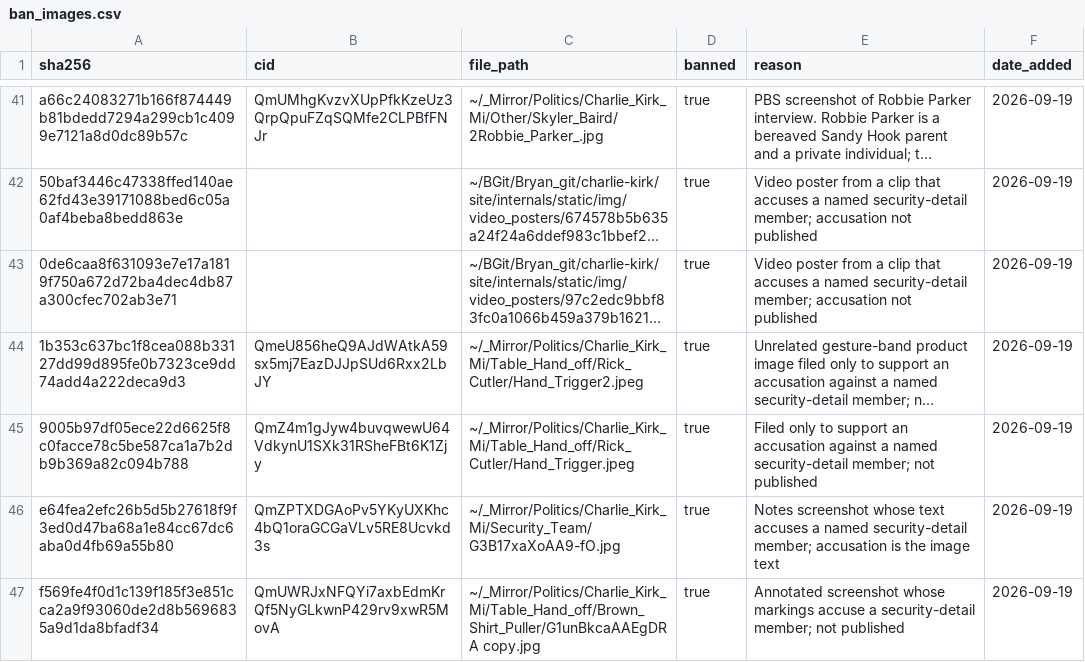
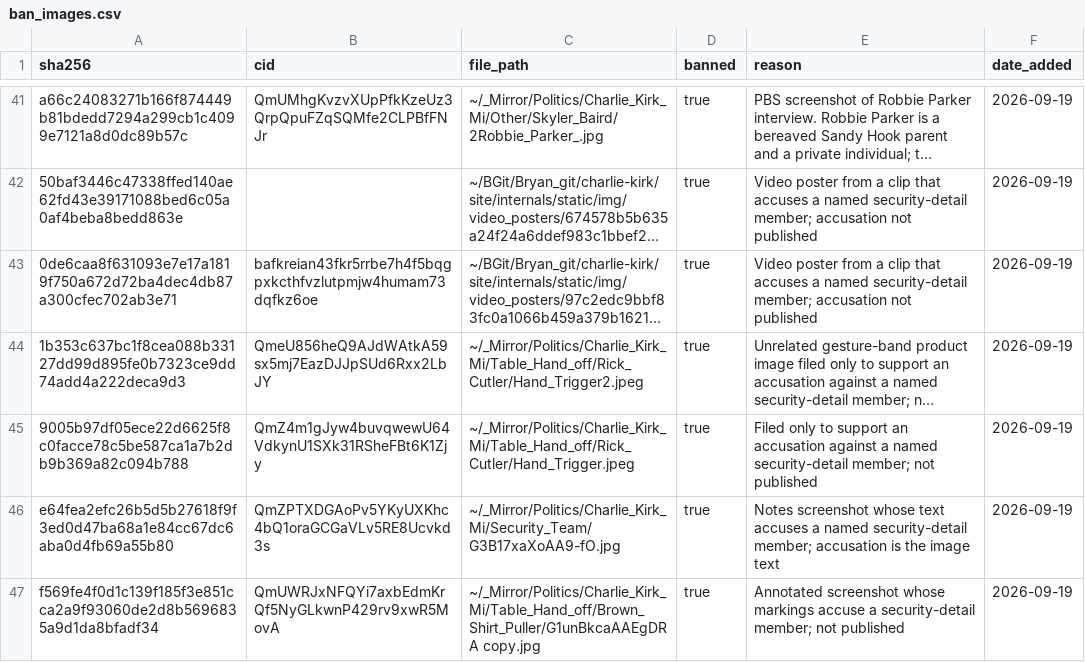
Before and after one commit to ACT3ai/charlie-kirk, a CSV file: images/ban_images.csv, drawn as a sheet; only a part is shown, gaps mark what is left out; long unchanged cells end in …; the diff names each change by its address in the sheet, - before the commit and + after, or states it on an @@ line.

```diff
--- a/images/ban_images.csv
+++ b/images/ban_images.csv
-B43 (cid): (empty)
+B43 (cid): bafkreian43fkr5rrbe7h4f5bqgpxkcthfvzlutpmjw4humam73dqfkz6oe
```
Also changed, not shown: 20 other files.
